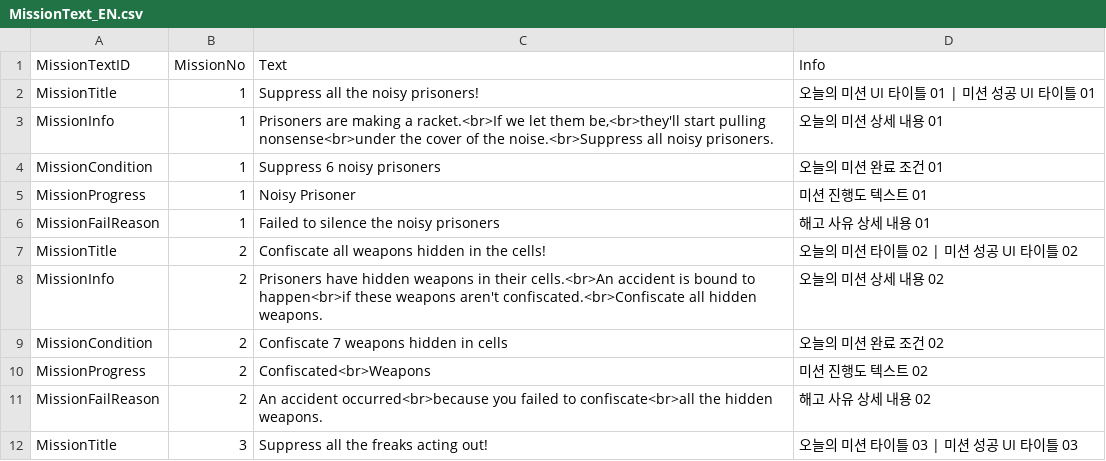
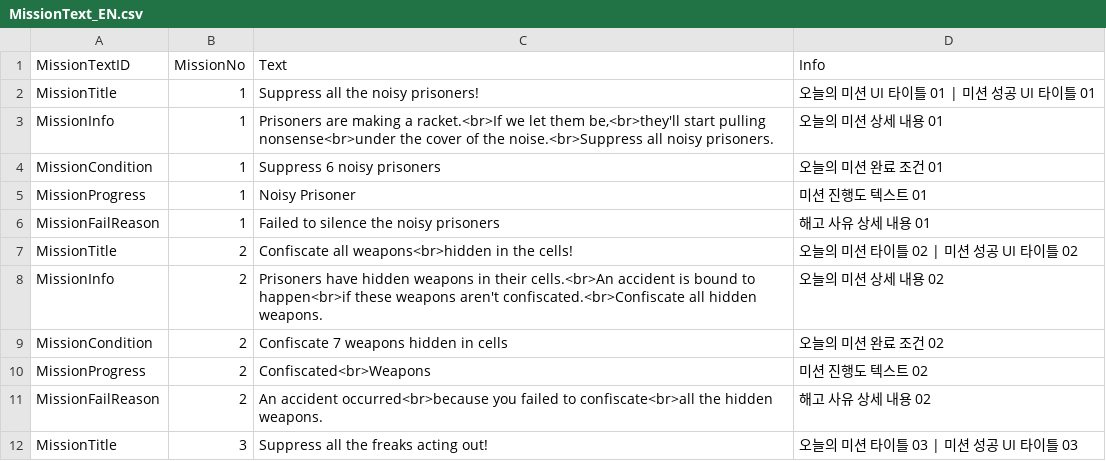
Before and after one commit to whoman4233/CanISleepTonightProject, a CSV file: Assets/07_Data/03_CSV/MissionText_EN.csv, drawn as a sheet; only a part is shown.

Commit message:
docs: 미션 02 영어 텍스트 줄바꿈

```diff
--- a/Assets/07_Data/03_CSV/MissionText_EN.csv
+++ b/Assets/07_Data/03_CSV/MissionText_EN.csv
@@ -6,3 +6,3 @@ MissionProgress,1,Noisy Prisoner,미션 진행도 텍스트 01
 MissionFailReason,1,Failed to silence the noisy prisoners,해고 사유 상세 내용 01
-MissionTitle,2,Confiscate all weapons hidden in the cells!,오늘의 미션 타이틀 02 | 미션 성공 UI 타이틀 02
+MissionTitle,2,Confiscate all weapons<br>hidden in the cells!,오늘의 미션 타이틀 02 | 미션 성공 UI 타이틀 02
 MissionInfo,2,Prisoners have hidden weapons in their cells.<br>An accident is bound to happen<br>if these weapons aren't confiscated.<br>Confiscate all hidden weapons.,오늘의 미션 상세 내용 02
```
